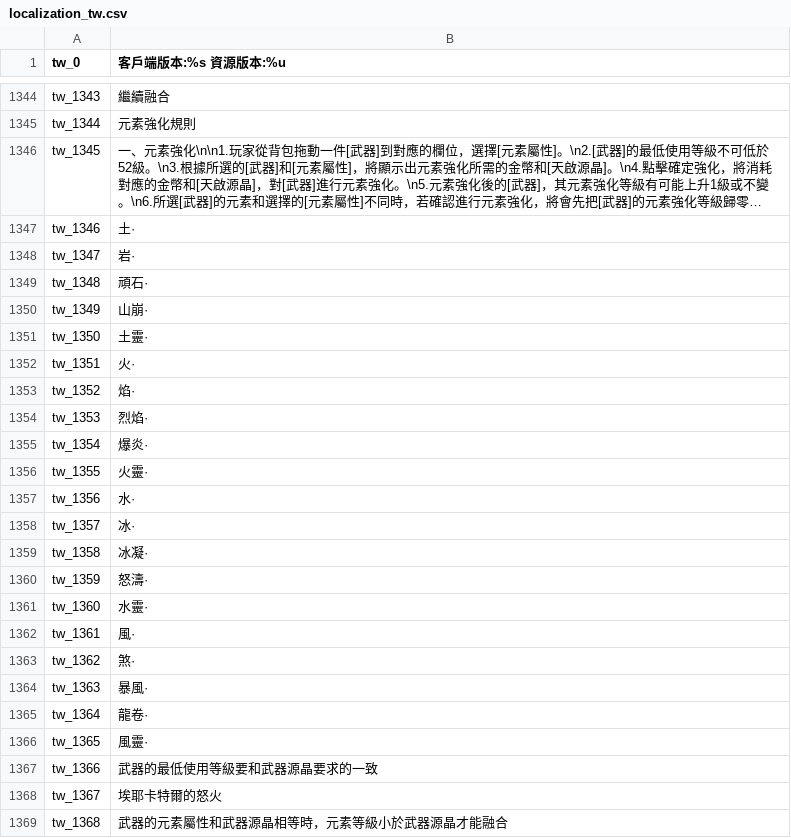
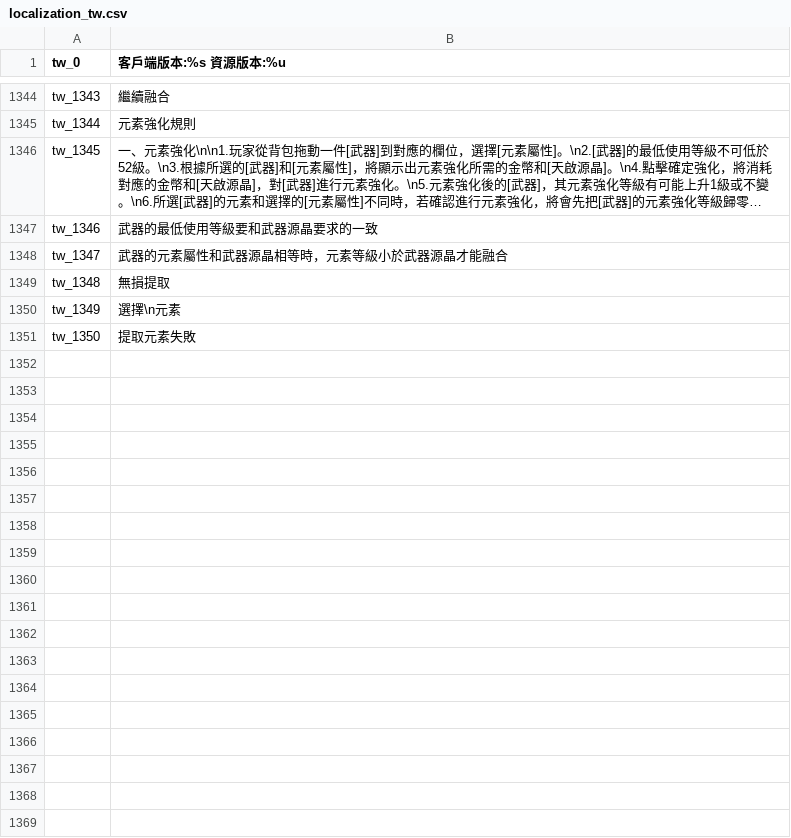
Before and after one commit to oberon-wu/teon-lang, a CSV file: localization/localization_tw.csv, drawn as a sheet; only a part is shown, gaps mark what is left out; long unchanged cells end in …; the diff names each change by its address in the sheet, - before the commit and + after, or states it on an @@ line.

```diff
--- a/localization/localization_tw.csv
+++ b/localization/localization_tw.csv
-B1347 (客戶端版本:%s 資源版本:%u): 土·
+B1347 (客戶端版本:%s 資源版本:%u): 武器的最低使用等級要和武器源晶要求的一致
-B1348 (客戶端版本:%s 資源版本:%u): 岩·
+B1348 (客戶端版本:%s 資源版本:%u): 武器的元素屬性和武器源晶相等時，元素等級小於武器源晶才能融合
-B1349 (客戶端版本:%s 資源版本:%u): 頑石·
+B1349 (客戶端版本:%s 資源版本:%u): 無損提取
-B1350 (客戶端版本:%s 資源版本:%u): 山崩·
+B1350 (客戶端版本:%s 資源版本:%u): 選擇\n元素
-B1351 (客戶端版本:%s 資源版本:%u): 土靈·
+B1351 (客戶端版本:%s 資源版本:%u): 提取元素失敗
-row 1352: tw_1351 | 火·
-row 1353: tw_1352 | 焰·
-row 1354: tw_1353 | 烈焰·
-row 1355: tw_1354 | 爆炎·
-row 1356: tw_1355 | 火靈·
-row 1357: tw_1356 | 水·
-row 1358: tw_1357 | 冰·
-row 1359: tw_1358 | 冰凝·
-row 1360: tw_1359 | 怒濤·
-row 1361: tw_1360 | 水靈·
-row 1362: tw_1361 | 風·
-row 1363: tw_1362 | 煞·
-row 1364: tw_1363 | 暴風·
-row 1365: tw_1364 | 龍卷·
-row 1366: tw_1365 | 風靈·
-row 1367: tw_1366 | 武器的最低使用等級要和武器源晶要求的一致
-row 1368: tw_1367 | 埃耶卡特爾的怒火
-row 1369: tw_1368 | 武器的元素屬性和武器源晶相等時，元素等級小於武器源晶才能融合
```
Also changed, not shown: desc/desc_tw.csv.
